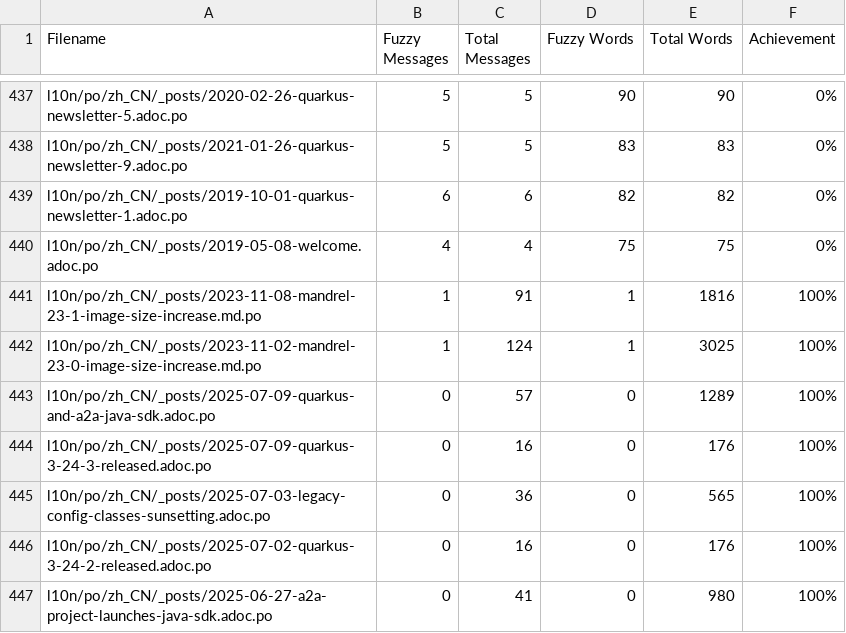
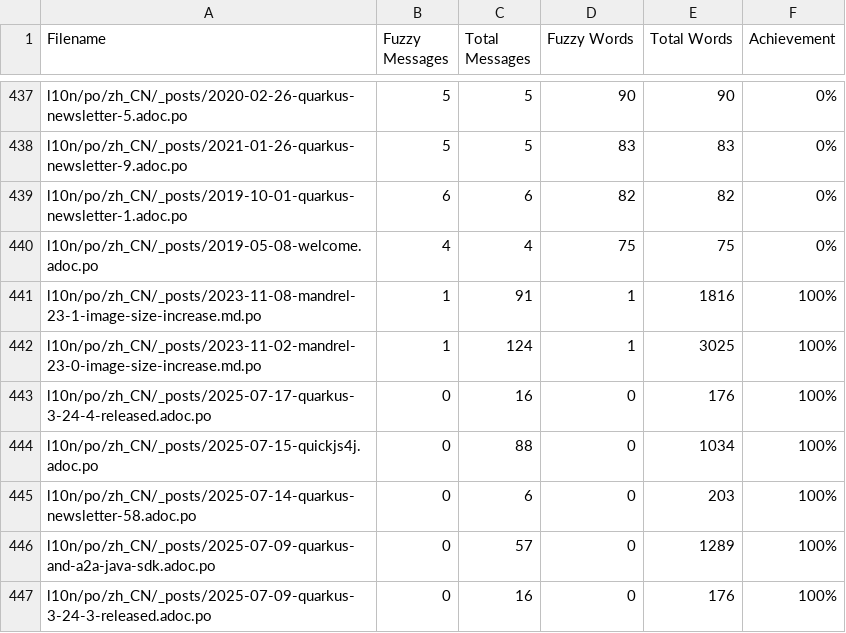
Before and after one commit to zhfeng/cn.quarkus.io, a CSV file: l10n/stats/posts-translation.csv, drawn as a sheet; only a part is shown, gaps mark what is left out; the shorter side is filled out with more unchanged rows; the diff names each change by its address in the sheet, - before the commit and + after, or states it on an @@ line.

Commit message:
Update translation stats

```diff
--- a/l10n/stats/posts-translation.csv
+++ b/l10n/stats/posts-translation.csv
+row 443: l10n/po/zh_CN/_posts/2025-07-17-quarkus-3-24-4-released.adoc.po | 0 | 16 | 0 | 176 | 100%
+row 444: l10n/po/zh_CN/_posts/2025-07-15-quickjs4j.adoc.po | 0 | 88 | 0 | 1034 | 100%
+row 445: l10n/po/zh_CN/_posts/2025-07-14-quarkus-newsletter-58.adoc.po | 0 | 6 | 0 | 203 | 100%
```
Also changed, not shown: l10n/stats/latest-guides-translation.csv, l10n/stats/main-guides-translation.csv, 1 other file.
